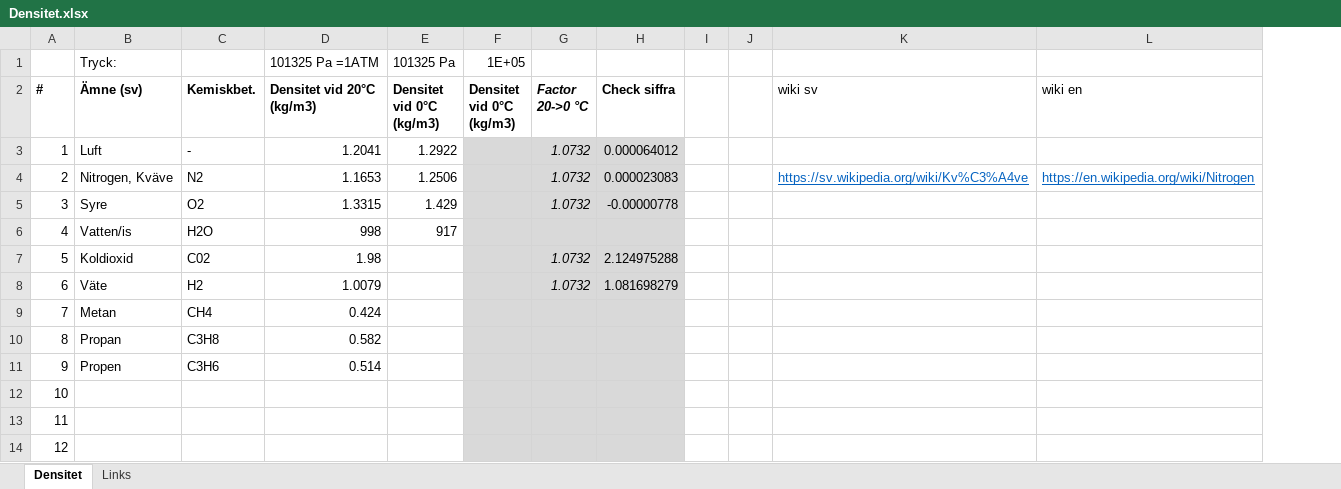
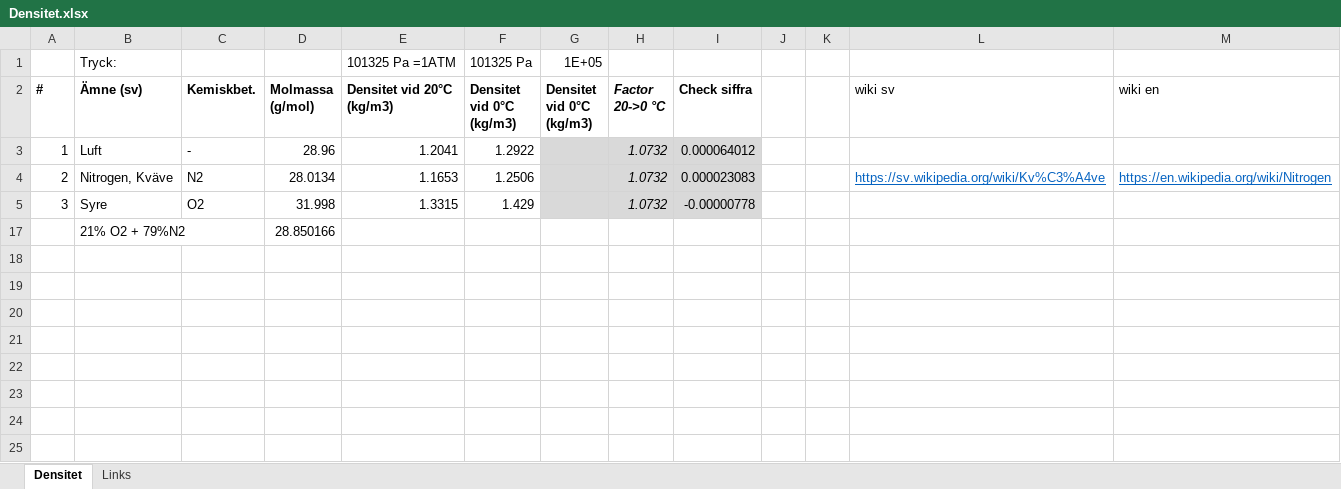
Before and after one commit to bjorn76/Excel, an Excel workbook: Densitet.xlsx, sheet Densitet, drawn as a sheet; values as stored, in another font and other column widths than the file's, no borders; removed rows and columns are numbered as before the commit, all else as after; the diff names each change by its address in the sheet, - before the commit and + after, or states it on an @@ line.

```diff
--- a/Densitet.xlsx (sheet Densitet)
+++ b/Densitet.xlsx (sheet Densitet)
+column D (Molmassa (g/mol)), rows 3-5: 28.96 | 28.0134 | 31.998
-row 6: 4 | Vatten/is | H2O | 998 | 917
-row 7: 5 | Koldioxid | C02 | 1.98 |  |  | 1.0732 | 2.124975288
@@ row 8 hidden: 6 | Väte | H2 | 1.0079 |  |  | 1.0732 | 1.081698279 @@
-row 9: 7 | Metan | CH4 | 0.424
-row 10: 8 | Propan | C3H8 | 0.582
-row 11: 9 | Propen | C3H6 | 0.514
-row 12: 10
-row 13: 11
@@ row 14 hidden: 12 @@
+row 17:  | 21% O2 + 79%N2 |  | 28.850166
```
Also changed, not shown: sheet Links, formulas that keep their value, hidden cells, 1 other file.
